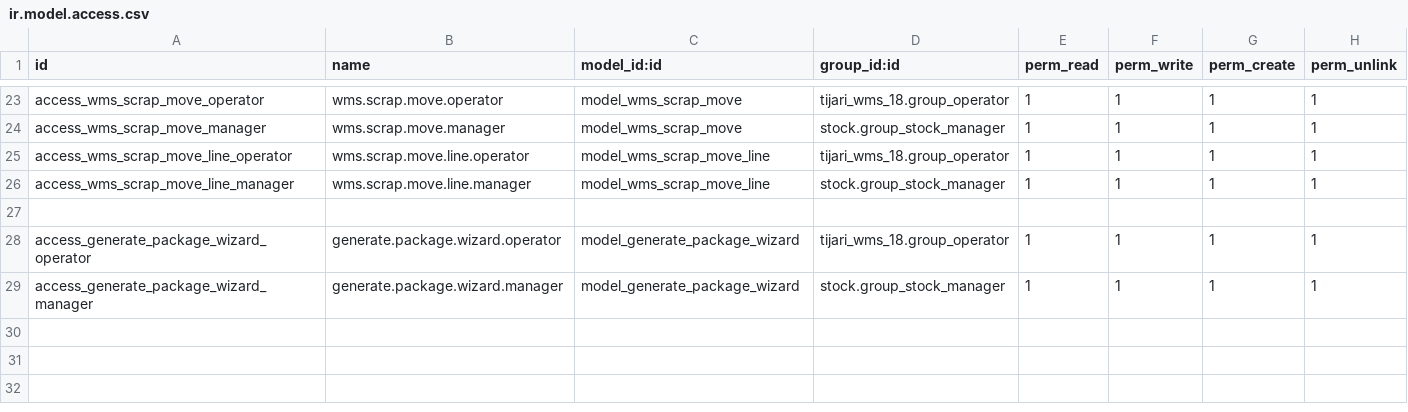
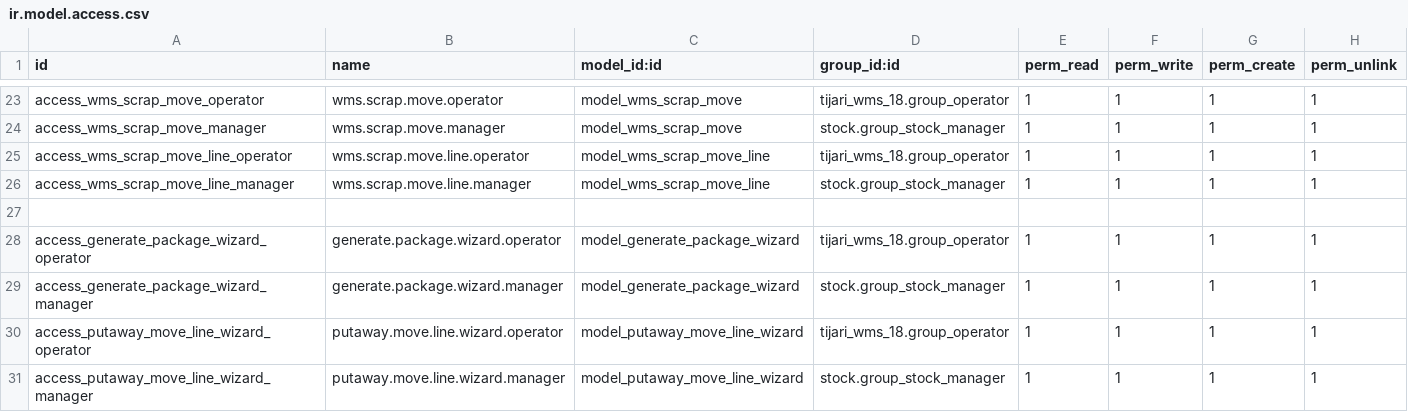
Before and after one commit to Agilar011/WMS-Tijari, a CSV file: tijari_wms_18/security/ir.model.access.csv, drawn as a sheet; only a part is shown, gaps mark what is left out.

```diff
--- a/tijari_wms_18/security/ir.model.access.csv
+++ b/tijari_wms_18/security/ir.model.access.csv
@@ -29 +29,3 @@ access_generate_package_wizard_operator,generate.package.wizard.operator,model_g
 access_generate_package_wizard_manager,generate.package.wizard.manager,model_generate_package_wizard,stock.group_stock_manager,1,1,1,1
+access_putaway_move_line_wizard_operator,putaway.move.line.wizard.operator,model_putaway_move_line_wizard,tijari_wms_18.group_operator,1,1,1,1
+access_putaway_move_line_wizard_manager,putaway.move.line.wizard.manager,model_putaway_move_line_wizard,stock.group_stock_manager,1,1,1,1
```
Also changed, not shown: 22 other files.
